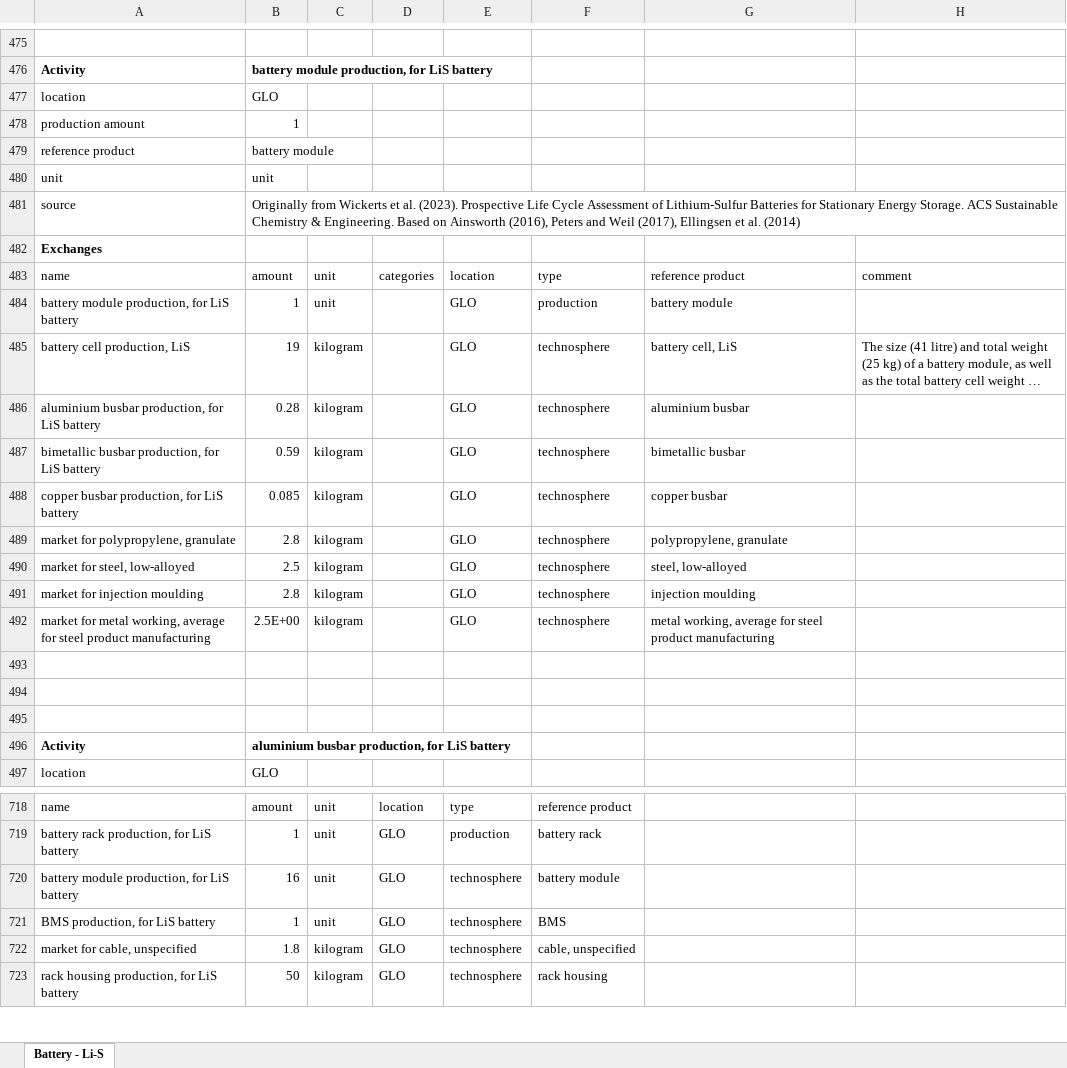
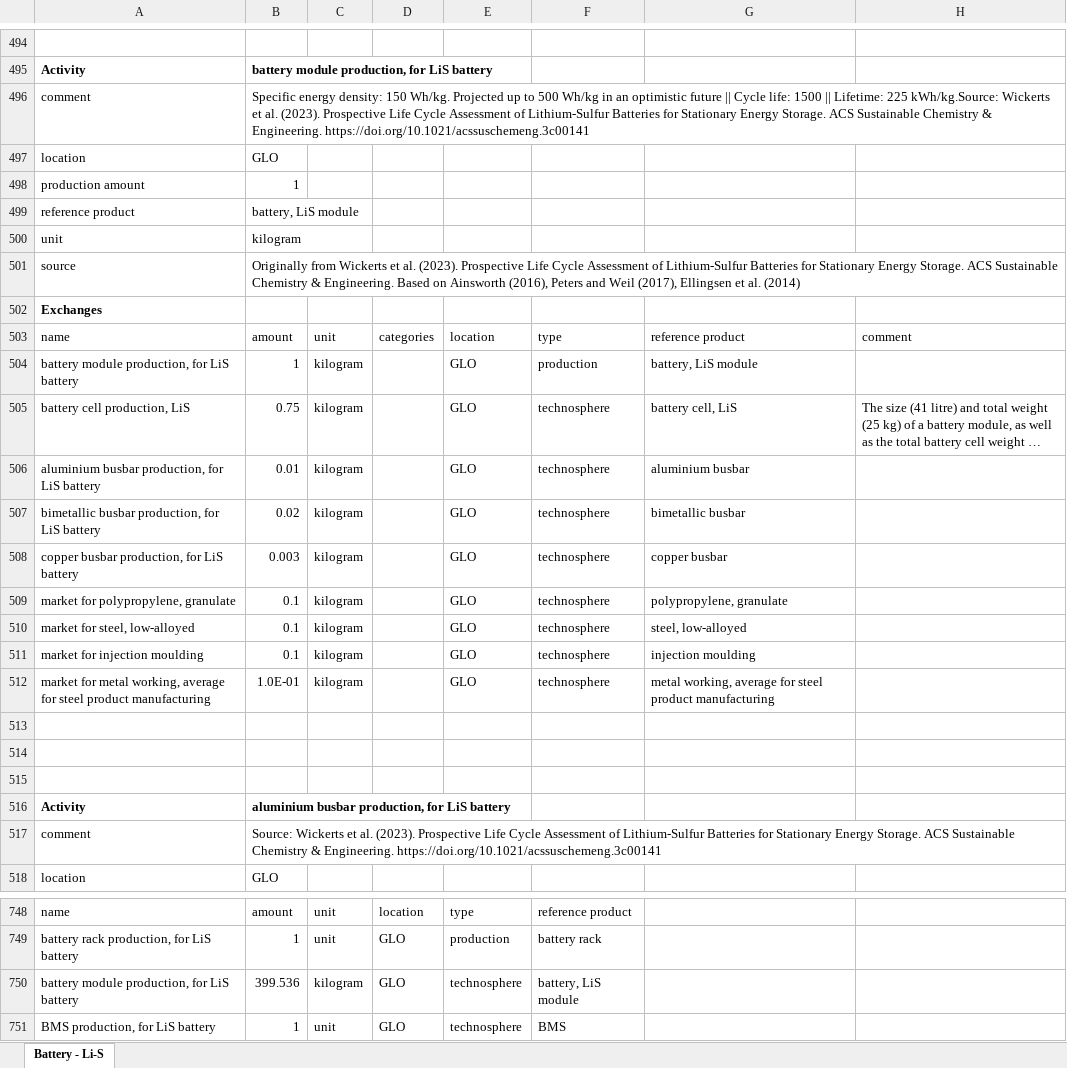
Before and after one commit to romainsacchi/rmnd-lca, an Excel workbook: premise/data/additional_inventories/lci-batteries-LiS.xlsx, sheet Battery - Li-S, drawn as a sheet; only a part is shown, gaps mark what is left out; the shorter side is filled out with more unchanged rows; long unchanged cells end in …; values as stored, in another font and other column widths than the file's, no borders; removed rows and columns are numbered as before the commit, all else as after; the diff covers the shown part only; the diff names each change by its address in the sheet, - before the commit and + after, or states it on an @@ line.

```diff
--- a/premise/data/additional_inventories/lci-batteries-LiS.xlsx (sheet Battery - Li-S)
+++ b/premise/data/additional_inventories/lci-batteries-LiS.xlsx (sheet Battery - Li-S)
+row 496: comment | Specific energy density: 150 Wh/kg. Projected up to 500 Wh/kg in an optimistic future || Cycle life: 1500 || Lifetime: 225 kWh/kg.Source: Wickerts et al. (2023). Prospective Life Cycle Assessment of Lithium-Sulfur Batteries for Stationary Energy Storage. ACS Sustainable Chemistry & Engineering. https://doi.org/10.1021/acssuschemeng.3c00141
-B499: battery module
+B499: battery, LiS module
-row 480: unit | unit
+row 500: unit | kilogram
-C504: unit
+C504: kilogram
-G504: battery module
+G504: battery, LiS module
-B505: 19
+B505: 0.75
-B506: 0.28
+B506: 0.01
-B507: 0.59
+B507: 0.02
-B508: 0.085
+B508: 0.003
-B509: 2.8
+B509: 0.1
-B510: 2.5
+B510: 0.1
-B511: 2.8
+B511: 0.1
-B512: 2.5E+00
+B512: 1.0E-01
+row 517: comment | Source: Wickerts et al. (2023). Prospective Life Cycle Assessment of Lithium-Sulfur Batteries for Stationary Energy Storage. ACS Sustainable Chemistry & Engineering. https://doi.org/10.1021/acssuschemeng.3c00141
-B750: 16
+B750: 399.536
-C750: unit
+C750: kilogram
-F750: battery module
+F750: battery, LiS module
```
Also changed, not shown: 39 added rows and 10 edited cells elsewhere in this sheet, premise/data/additional_inventories/lci-PGM.xlsx, premise/data/additional_inventories/lci-batteries-LiO2.xlsx, 3 other files.
